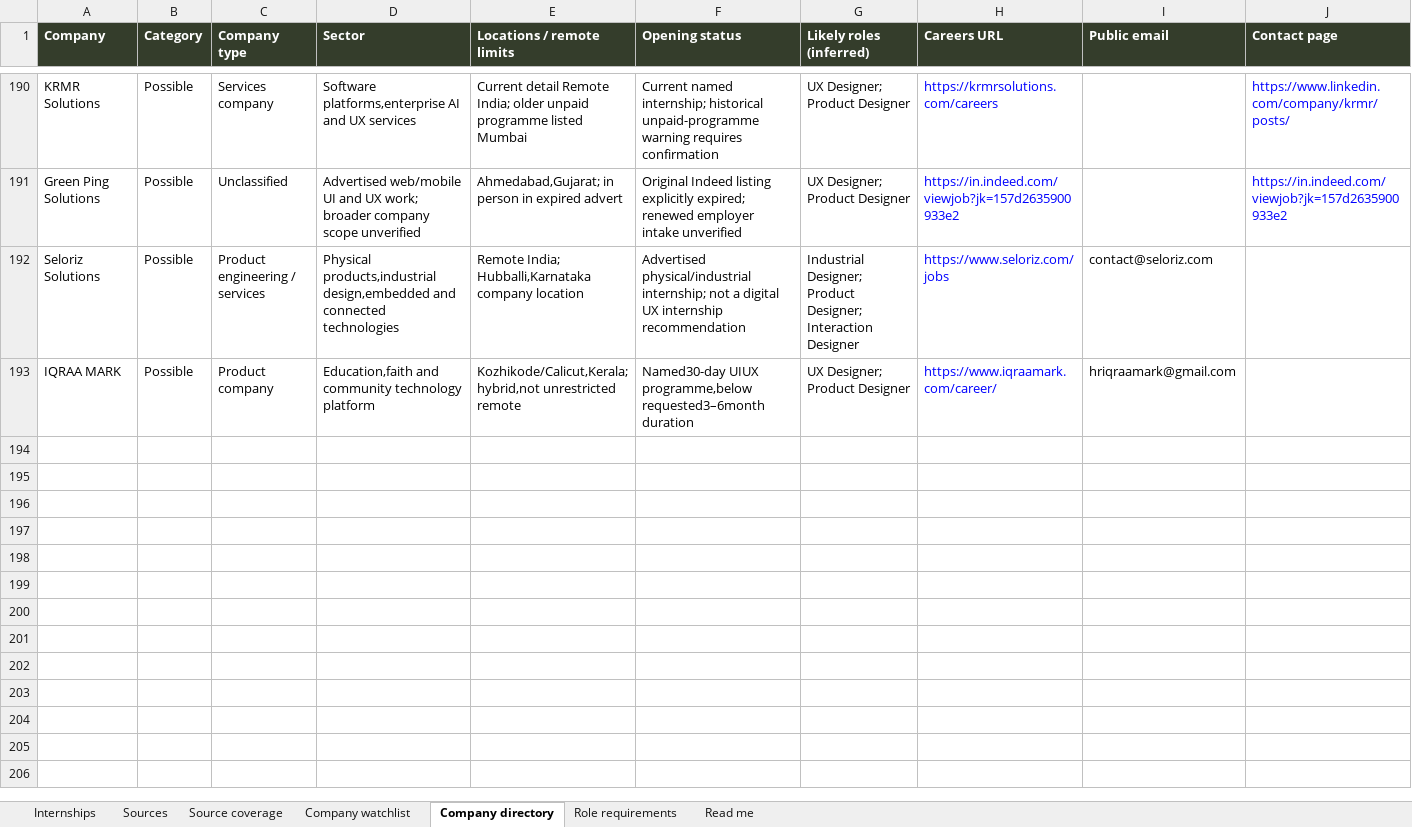
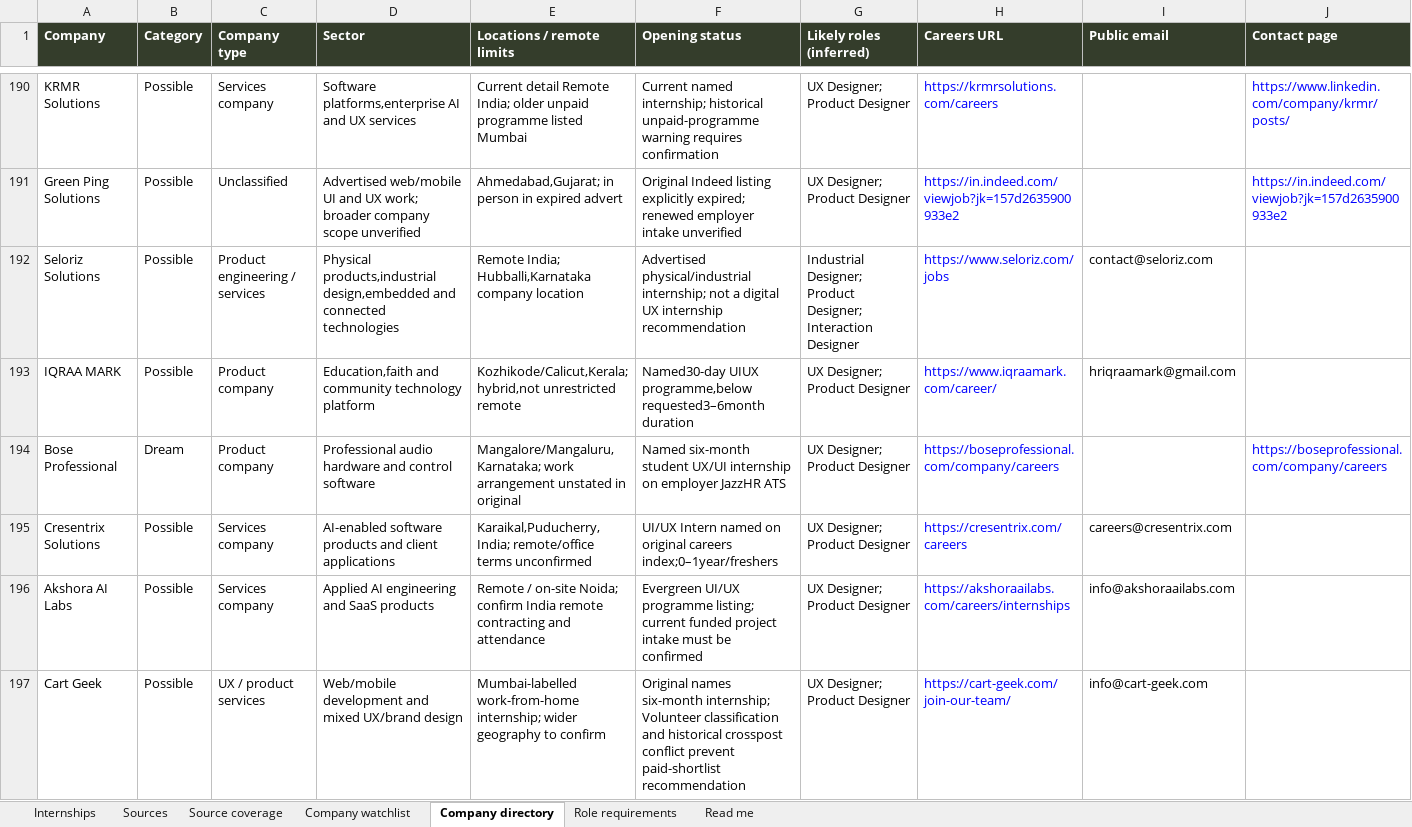
Before and after one commit to AnujR17/Chatgpt-Environment, an Excel workbook: topics/job-search-agent/app/public/data/internships.xlsx, sheet Company directory, drawn as a sheet; only a part is shown, gaps mark what is left out; values as stored, in another font and other column widths than the file's, no borders; rows hold the shown columns only; the diff covers the shown part only; the diff names each change by its address in the sheet, - before the commit and + after, or states it on an @@ line.

Commit message:
Refresh design internships and source availability for November 2

```diff
--- a/topics/job-search-agent/app/public/data/internships.xlsx (sheet Company directory)
+++ b/topics/job-search-agent/app/public/data/internships.xlsx (sheet Company directory)
+row 194: Bose Professional | Dream | Product company | Professional audio hardware and control software | Mangalore/Mangaluru,Karnataka; work arrangement unstated in original | Named six-month student UX/UI internship on employer JazzHR ATS | UX Designer; Product Designer | https://boseprofessional.com/company/careers |  | https://boseprofessional.com/company/careers
+row 195: Cresentrix Solutions | Possible | Services company | AI-enabled software products and client applications | Karaikal,Puducherry,India; remote/office terms unconfirmed | UI/UX Intern named on original careers index;0–1year/freshers | UX Designer; Product Designer | https://cresentrix.com/careers | careers@cresentrix.com
+row 196: Akshora AI Labs | Possible | Services company | Applied AI engineering and SaaS products | Remote / on-site Noida; confirm India remote contracting and attendance | Evergreen UI/UX programme listing; current funded project intake must be confirmed | UX Designer; Product Designer | https://akshoraailabs.com/careers/internships | info@akshoraailabs.com
+row 197: Cart Geek | Possible | UX / product services | Web/mobile development and mixed UX/brand design | Mumbai-labelled work-from-home internship; wider geography to confirm | Original names six-month internship; Volunteer classification and historical crosspost conflict prevent paid-shortlist recommendation | UX Designer; Product Designer | https://cart-geek.com/join-our-team/ | info@cart-geek.com
```
Also changed, not shown: 3 added rows and 9 edited cells elsewhere in this sheet, sheet Sources, sheet Role requirements, sheet Source coverage, sheet Internships, sheet Company watchlist, sheet Read me, 6 other files.
